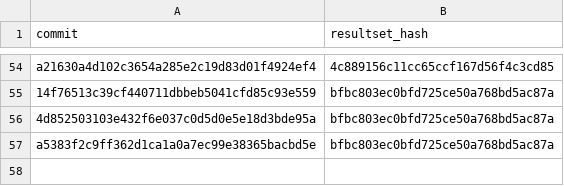
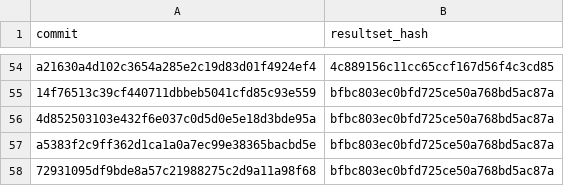
Before and after one commit to wch/ggplot2-vtest, a CSV file: commits.csv, drawn as a sheet; only a part is shown, gaps mark what is left out.

Commit message:
Add new results

```diff
--- a/commits.csv
+++ b/commits.csv
@@ -57 +57,2 @@
 "a5383f2c9ff362d1ca1a0a7ec99e38365bacbd5e","bfbc803ec0bfd725ce50a768bd5ac87a"
+"72931095df9bde8a57c21988275c2d9a11a98f68","bfbc803ec0bfd725ce50a768bd5ac87a"
```
